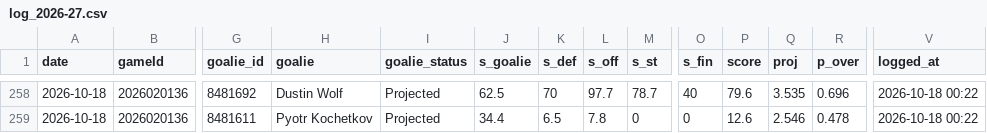
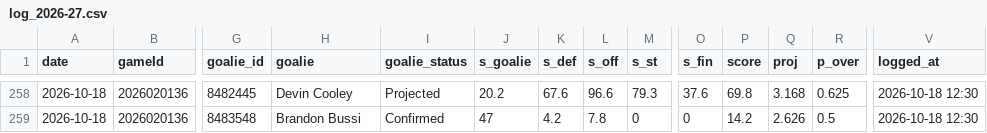
Before and after one commit to Johnbrick123/nhl-unders, a CSV file: monitor/log_2026-27.csv, drawn as a sheet; only a part is shown, gaps mark what is left out; the diff covers the shown part only; the diff names each change by its address in the sheet, - before the commit and + after, or states it on an @@ line.

```diff
--- a/monitor/log_2026-27.csv
+++ b/monitor/log_2026-27.csv
-G258 (goalie_id): 8481692
+G258 (goalie_id): 8482445
-H258 (goalie): Dustin Wolf
+H258 (goalie): Devin Cooley
-J258 (s_goalie): 62.5
+J258 (s_goalie): 20.2
-K258 (s_def): 70
+K258 (s_def): 67.6
-L258 (s_off): 97.7
+L258 (s_off): 96.6
-M258 (s_st): 78.7
+M258 (s_st): 79.3
-O258 (s_fin): 40
+O258 (s_fin): 37.6
-P258 (score): 79.6
+P258 (score): 69.8
-Q258 (proj): 3.535
+Q258 (proj): 3.168
-R258 (p_over): 0.696
+R258 (p_over): 0.625
-V258:V259 (logged_at): 2026-10-18 00:22
+V258:V259 (logged_at): 2026-10-18 12:30
-G259 (goalie_id): 8481611
+G259 (goalie_id): 8483548
-H259 (goalie): Pyotr Kochetkov
+H259 (goalie): Brandon Bussi
-I259 (goalie_status): Projected
+I259 (goalie_status): Confirmed
-J259 (s_goalie): 34.4
+J259 (s_goalie): 47
-K259 (s_def): 6.5
+K259 (s_def): 4.2
-P259 (score): 12.6
+P259 (score): 14.2
-Q259 (proj): 2.546
+Q259 (proj): 2.626
-R259 (p_over): 0.478
+R259 (p_over): 0.5
```
Also changed, not shown: 35 edited cells elsewhere in this file, 4 other files.
